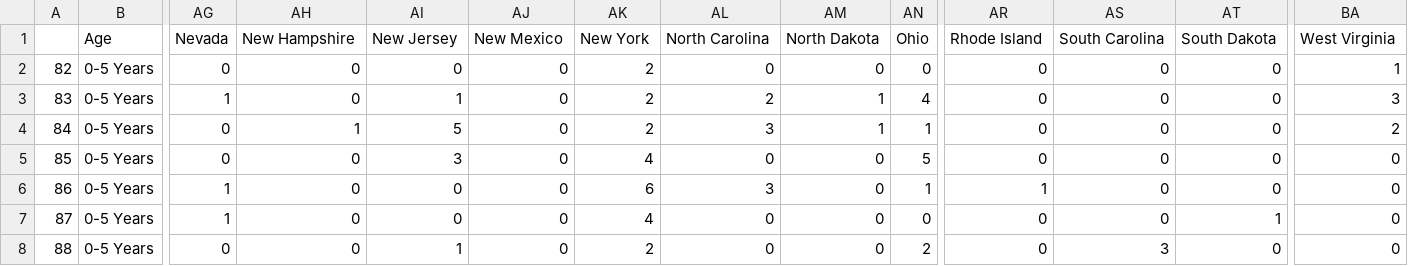
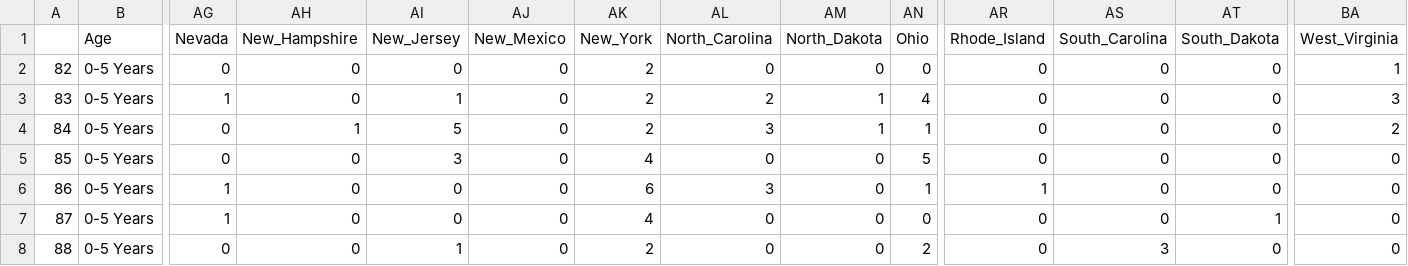
Before and after one commit to mwsierzega/Project3, a CSV file: output/optn_remove_agg.csv, drawn as a sheet; only a part is shown, gaps mark what is left out; the diff names each change by its address in the sheet, - before the commit and + after, or states it on an @@ line.

Commit message:
added underscore to states, created new csv, created db with state tables

```diff
--- a/output/optn_remove_agg.csv
+++ b/output/optn_remove_agg.csv
-AH1: New Hampshire
+AH1: New_Hampshire
-AI1: New Jersey
+AI1: New_Jersey
-AJ1: New Mexico
+AJ1: New_Mexico
-AK1: New York
+AK1: New_York
-AL1: North Carolina
+AL1: North_Carolina
-AM1: North Dakota
+AM1: North_Dakota
-AR1: Rhode Island
+AR1: Rhode_Island
-AS1: South Carolina
+AS1: South_Carolina
-AT1: South Dakota
+AT1: South_Dakota
-BA1: West Virginia
+BA1: West_Virginia
```
Also changed, not shown: 3 other files.
